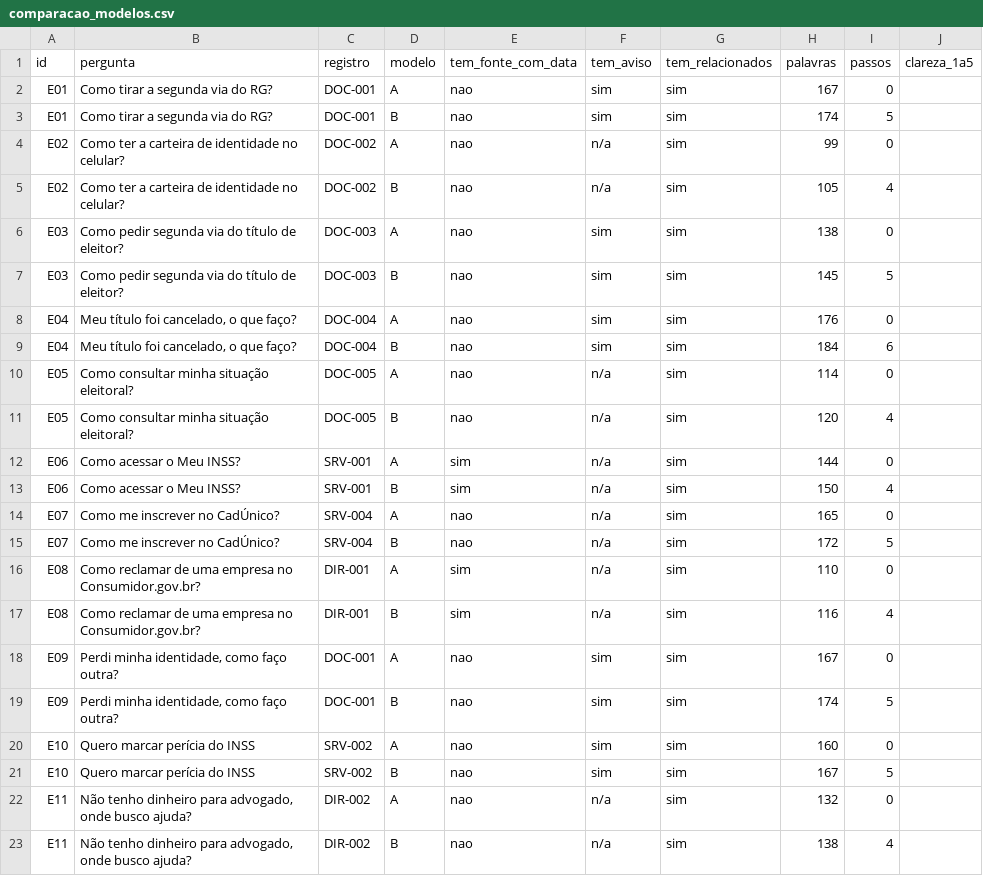
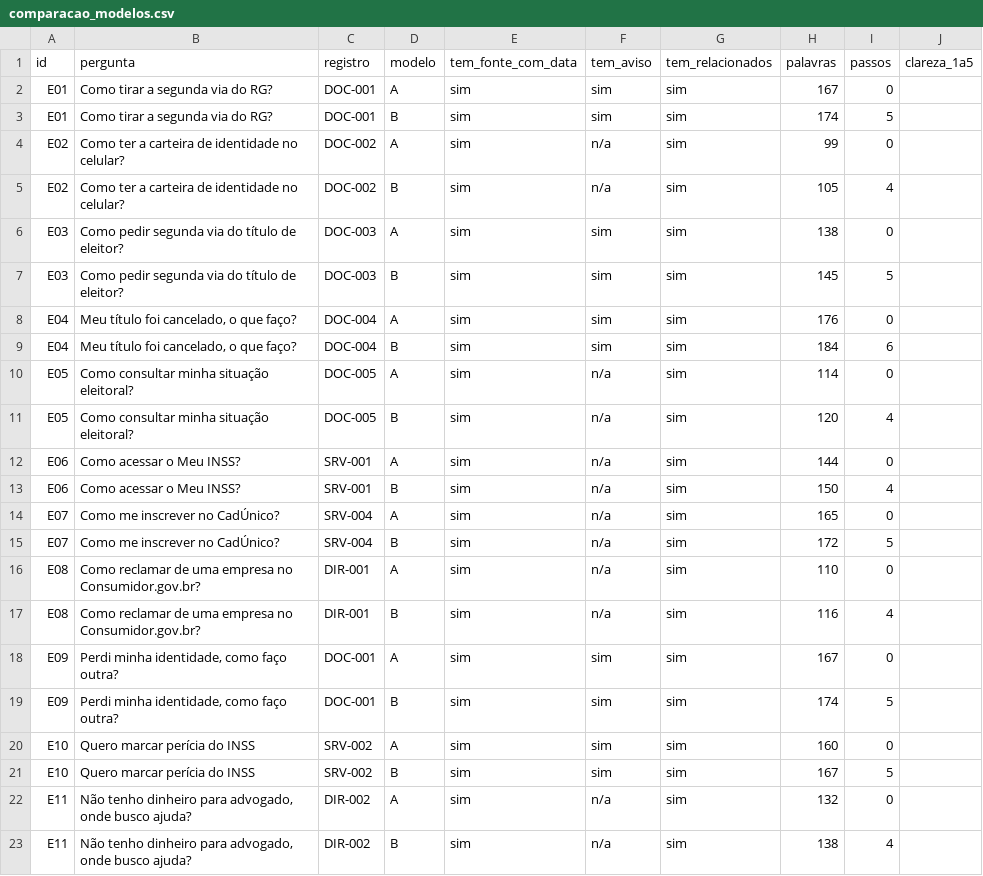
Before and after one commit to JFrois/GlobalSolution_CitizenTech, a CSV file: testes/comparacao_modelos.csv, drawn as a sheet.

Commit message:
fix: revisão geral do repositório
- testes do servidor não deixam mais lixo em testes/ (HOME temporário)
- arquitetura.md: estruturas e contratos conforme o código real
- planejamento.md: status por atividade corrigido (E1/E2, servidor, deploy)
- README: modo --servidor descrito com seus requisitos
- avaliacao.py: resumo usa o número real de repetições
- testes/usabilidade.md: modelo para preencher
- CSVs de resultados regenerados

```diff
--- a/testes/comparacao_modelos.csv
+++ b/testes/comparacao_modelos.csv
@@ -1,23 +1,23 @@
 id,pergunta,registro,modelo,tem_fonte_com_data,tem_aviso,tem_relacionados,palavras,passos,clareza_1a5
-E01,Como tirar a segunda via do RG?,DOC-001,A,nao,sim,sim,167,0,
-E01,Como tirar a segunda via do RG?,DOC-001,B,nao,sim,sim,174,5,
-E02,Como ter a carteira de identidade no celular?,DOC-002,A,nao,n/a,sim,99,0,
-E02,Como ter a carteira de identidade no celular?,DOC-002,B,nao,n/a,sim,105,4,
-E03,Como pedir segunda via do título de eleitor?,DOC-003,A,nao,sim,sim,138,0,
-E03,Como pedir segunda via do título de eleitor?,DOC-003,B,nao,sim,sim,145,5,
-E04,"Meu título foi cancelado, o que faço?",DOC-004,A,nao,sim,sim,176,0,
-E04,"Meu título foi cancelado, o que faço?",DOC-004,B,nao,sim,sim,184,6,
-E05,Como consultar minha situação eleitoral?,DOC-005,A,nao,n/a,sim,114,0,
-E05,Como consultar minha situação eleitoral?,DOC-005,B,nao,n/a,sim,120,4,
+E01,Como tirar a segunda via do RG?,DOC-001,A,sim,sim,sim,167,0,
+E01,Como tirar a segunda via do RG?,DOC-001,B,sim,sim,sim,174,5,
+E02,Como ter a carteira de identidade no celular?,DOC-002,A,sim,n/a,sim,99,0,
+E02,Como ter a carteira de identidade no celular?,DOC-002,B,sim,n/a,sim,105,4,
+E03,Como pedir segunda via do título de eleitor?,DOC-003,A,sim,sim,sim,138,0,
+E03,Como pedir segunda via do título de eleitor?,DOC-003,B,sim,sim,sim,145,5,
+E04,"Meu título foi cancelado, o que faço?",DOC-004,A,sim,sim,sim,176,0,
+E04,"Meu título foi cancelado, o que faço?",DOC-004,B,sim,sim,sim,184,6,
+E05,Como consultar minha situação eleitoral?,DOC-005,A,sim,n/a,sim,114,0,
+E05,Como consultar minha situação eleitoral?,DOC-005,B,sim,n/a,sim,120,4,
 E06,Como acessar o Meu INSS?,SRV-001,A,sim,n/a,sim,144,0,
 E06,Como acessar o Meu INSS?,SRV-001,B,sim,n/a,sim,150,4,
-E07,Como me inscrever no CadÚnico?,SRV-004,A,nao,n/a,sim,165,0,
-E07,Como me inscrever no CadÚnico?,SRV-004,B,nao,n/a,sim,172,5,
+E07,Como me inscrever no CadÚnico?,SRV-004,A,sim,n/a,sim,165,0,
+E07,Como me inscrever no CadÚnico?,SRV-004,B,sim,n/a,sim,172,5,
 E08,Como reclamar de uma empresa no Consumidor.gov.br?,DIR-001,A,sim,n/a,sim,110,0,
 E08,Como reclamar de uma empresa no Consumidor.gov.br?,DIR-001,B,sim,n/a,sim,116,4,
-E09,"Perdi minha identidade, como faço outra?",DOC-001,A,nao,sim,sim,167,0,
-E09,"Perdi minha identidade, como faço outra?",DOC-001,B,nao,sim,sim,174,5,
-E10,Quero marcar perícia do INSS,SRV-002,A,nao,sim,sim,160,0,
-E10,Quero marcar perícia do INSS,SRV-002,B,nao,sim,sim,167,5,
-E11,"Não tenho dinheiro para advogado, onde busco ajuda?",DIR-002,A,nao,n/a,sim,132,0,
-E11,"Não tenho dinheiro para advogado, onde busco ajuda?",DIR-002,B,nao,n/a,sim,138,4,
+E09,"Perdi minha identidade, como faço outra?",DOC-001,A,sim,sim,sim,167,0,
+E09,"Perdi minha identidade, como faço outra?",DOC-001,B,sim,sim,sim,174,5,
+E10,Quero marcar perícia do INSS,SRV-002,A,sim,sim,sim,160,0,
+E10,Quero marcar perícia do INSS,SRV-002,B,sim,sim,sim,167,5,
+E11,"Não tenho dinheiro para advogado, onde busco ajuda?",DIR-002,A,sim,n/a,sim,132,0,
+E11,"Não tenho dinheiro para advogado, onde busco ajuda?",DIR-002,B,sim,n/a,sim,138,4,
```
Also changed, not shown: testes/resultados.csv, 6 other files.
